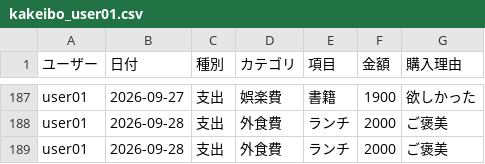
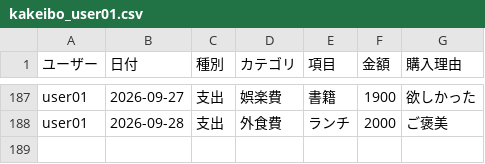
Before and after one commit to nakano-kc/------, a CSV file: kakeibo_user01.csv, drawn as a sheet; only a part is shown, gaps mark what is left out.

Commit message:
add.save_data

```diff
--- a/kakeibo_user01.csv
+++ b/kakeibo_user01.csv
@@ -188,2 +188 @@ user01,2026-09-27,支出,娯楽費,書籍,1900,欲しかった
 user01,2026-09-28,支出,外食費,ランチ,2000,ご褒美
-user01,2026-09-28,支出,外食費,ランチ,2000,ご褒美
```
Also changed, not shown: 2 other files.
